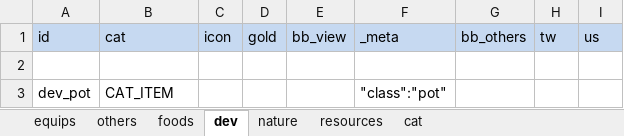
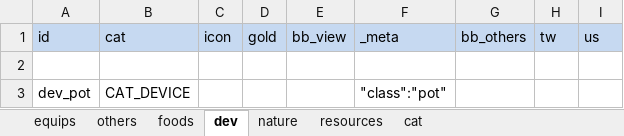
Before and after one commit to bwm0822/game_02, an Excel workbook: xls/item.xlsx, sheet dev, drawn as a sheet; values as stored, in another font and other column widths than the file's, no borders; the diff names each change by its address in the sheet, - before the commit and + after, or states it on an @@ line.

```diff
--- a/xls/item.xlsx (sheet dev)
+++ b/xls/item.xlsx (sheet dev)
-B3: CAT_ITEM
+B3: CAT_DEVICE
```
Also changed, not shown: sheet cat, sheet others, 3 other files.
